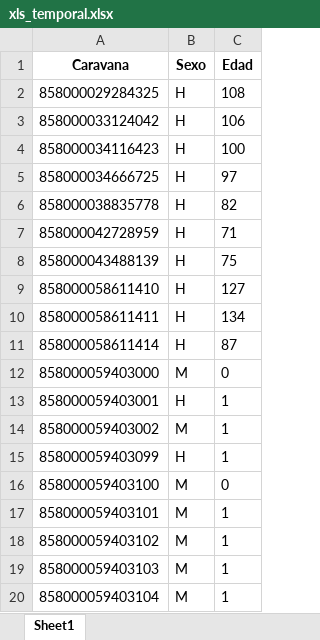
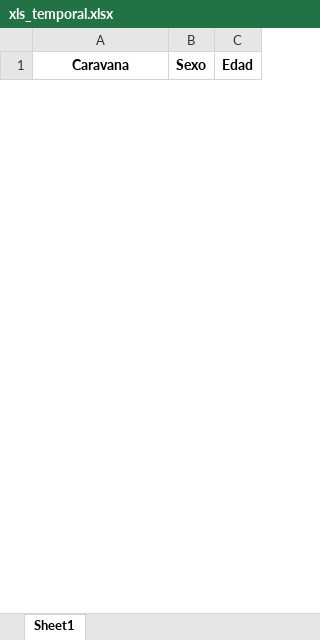
Before and after one commit to JIArin1996/GTUAPP, an Excel workbook: xls_temporal.xlsx, sheet Sheet1, drawn as a sheet; only a part is shown; values as stored, in another font and other column widths than the file's, no borders; removed rows and columns are numbered as before the commit, all else as after; the diff covers the shown part only; the diff names each change by its address in the sheet, - before the commit and + after, or states it on an @@ line.

```diff
--- a/xls_temporal.xlsx (sheet Sheet1)
+++ b/xls_temporal.xlsx (sheet Sheet1)
-row 2: 858000029284325 | H | 108
-row 3: 858000033124042 | H | 106
-row 4: 858000034116423 | H | 100
-row 5: 858000034666725 | H | 97
-row 6: 858000038835778 | H | 82
-row 7: 858000042728959 | H | 71
-row 8: 858000043488139 | H | 75
-row 9: 858000058611410 | H | 127
-row 10: 858000058611411 | H | 134
-row 11: 858000058611414 | H | 87
-row 12: 858000059403000 | M | 0
-row 13: 858000059403001 | H | 1
-row 14: 858000059403002 | M | 1
-row 15: 858000059403099 | H | 1
-row 16: 858000059403100 | M | 0
-row 17: 858000059403101 | M | 1
-row 18: 858000059403102 | M | 1
-row 19: 858000059403103 | M | 1
-row 20: 858000059403104 | M | 1
```
Also changed, not shown: 53 added rows and 33 removed rows elsewhere in this sheet, 30 other files.
